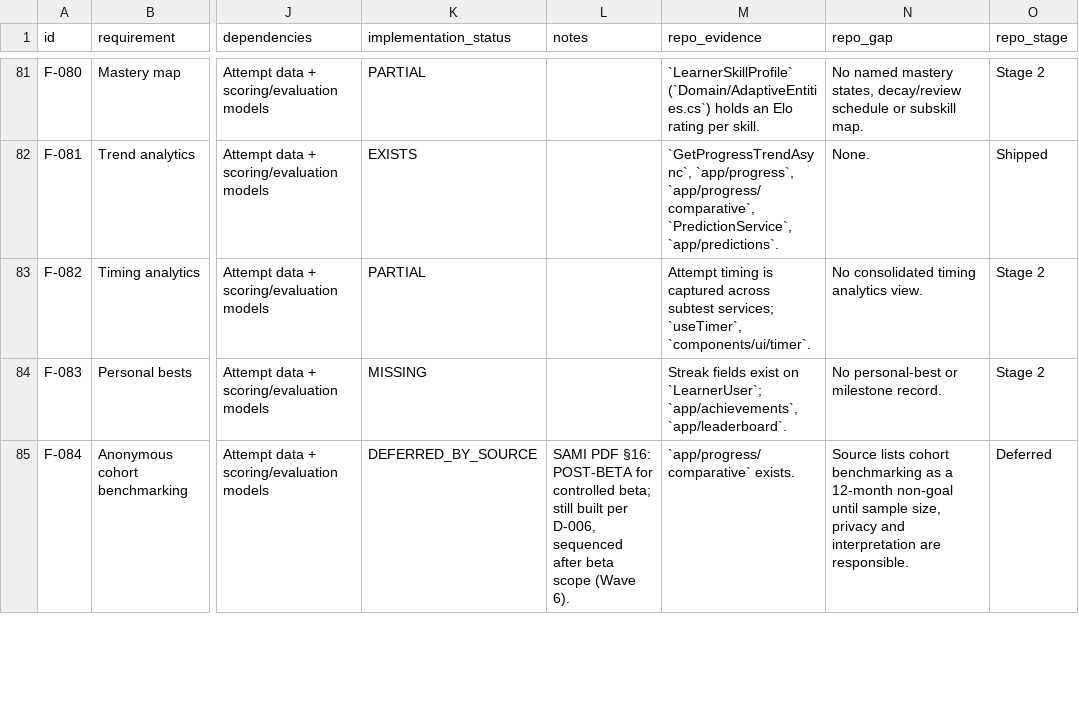
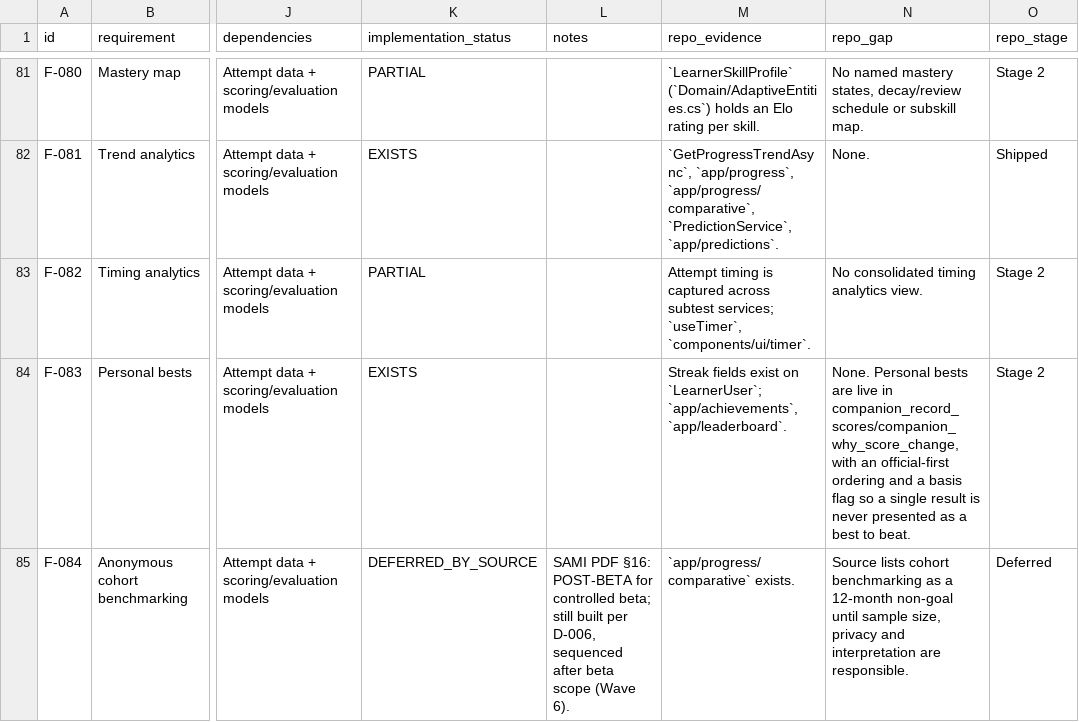
Before and after one commit to jerryboganda/oetwebapp, a CSV file: docs/ai-learning-companion/traceability/features.csv, drawn as a sheet; only a part is shown, gaps mark what is left out; the diff covers the shown part only; the diff names each change by its address in the sheet, - before the commit and + after, or states it on an @@ line.

```diff
--- a/docs/ai-learning-companion/traceability/features.csv
+++ b/docs/ai-learning-companion/traceability/features.csv
-K84 (implementation_status): MISSING
+K84 (implementation_status): EXISTS
-N84 (repo_gap): No personal-best or milestone record.
+N84 (repo_gap): None. Personal bests are live in companion_record_scores/companion_why_score_change, with an official-first ordering and a basis flag so a single result is never presented as a best to beat.
```
Also changed, not shown: 18 edited cells elsewhere in this file, 3 other files.
